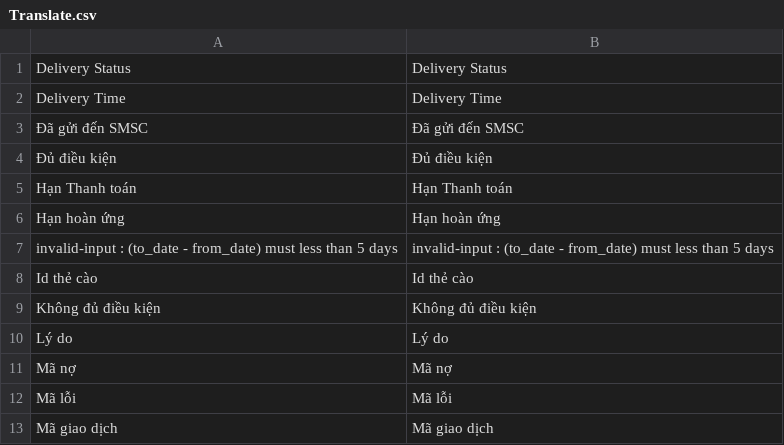
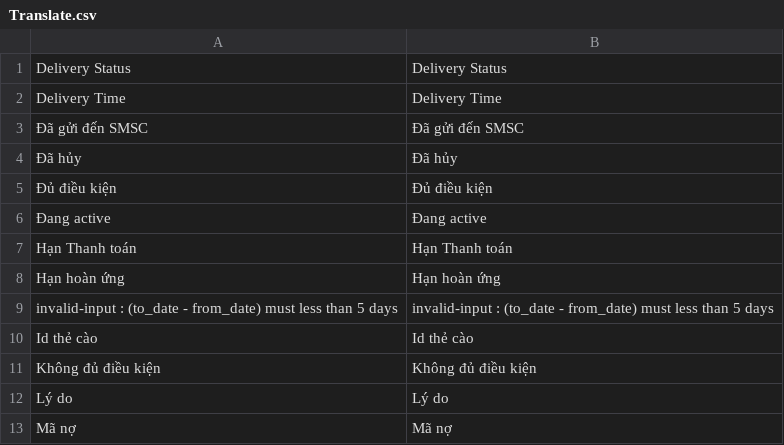
Before and after one commit to dantranmanh/mbf, a CSV file: tool/translate/Translate.csv, drawn as a sheet; only a part is shown; the shorter side is filled out with more unchanged rows; the diff names each change by its address in the sheet, - before the commit and + after, or states it on an @@ line.

```diff
--- a/tool/translate/Translate.csv
+++ b/tool/translate/Translate.csv
+row 4: Đã hủy | Đã hủy
+row 6: Đang active | Đang active
```
Also changed, not shown: 10 other files.
